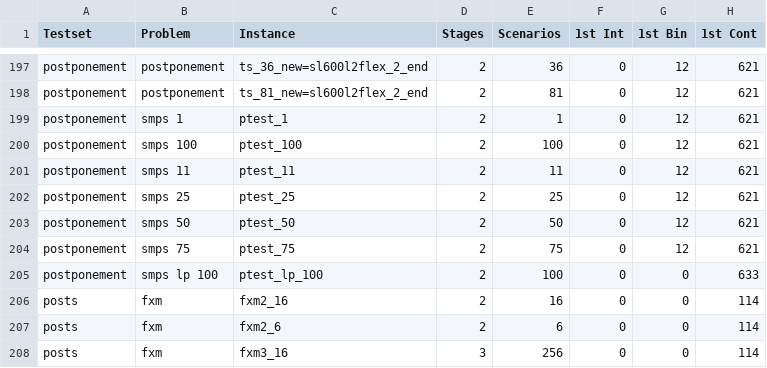
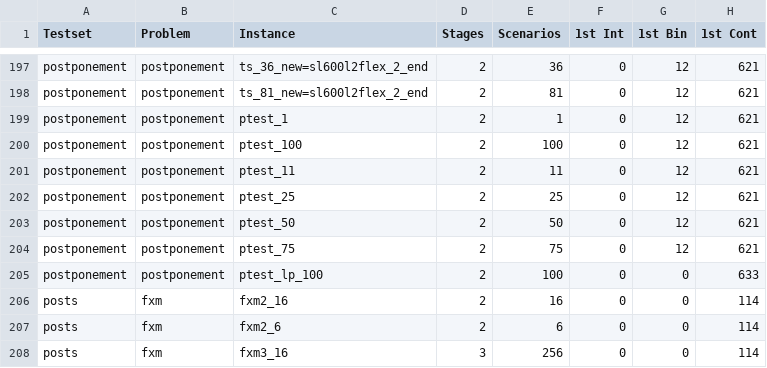
Before and after one commit to achimkoberstein/PNB, a CSV file: Data/Benders/InstanceSpecs.csv, drawn as a sheet; only a part is shown, gaps mark what is left out; the diff names each change by its address in the sheet, - before the commit and + after, or states it on an @@ line.

Commit message:
moved ptest postponement files

```diff
--- a/Data/Benders/InstanceSpecs.csv
+++ b/Data/Benders/InstanceSpecs.csv
-B199 (Problem): smps 1
+B199 (Problem): postponement
-B200 (Problem): smps 100
+B200 (Problem): postponement
-B201 (Problem): smps 11
+B201 (Problem): postponement
-B202 (Problem): smps 25
+B202 (Problem): postponement
-B203 (Problem): smps 50
+B203 (Problem): postponement
-B204 (Problem): smps 75
+B204 (Problem): postponement
-B205 (Problem): smps lp 100
+B205 (Problem): postponement
```
Also changed, not shown: Data/Benders/Results.csv, 23 other files.
